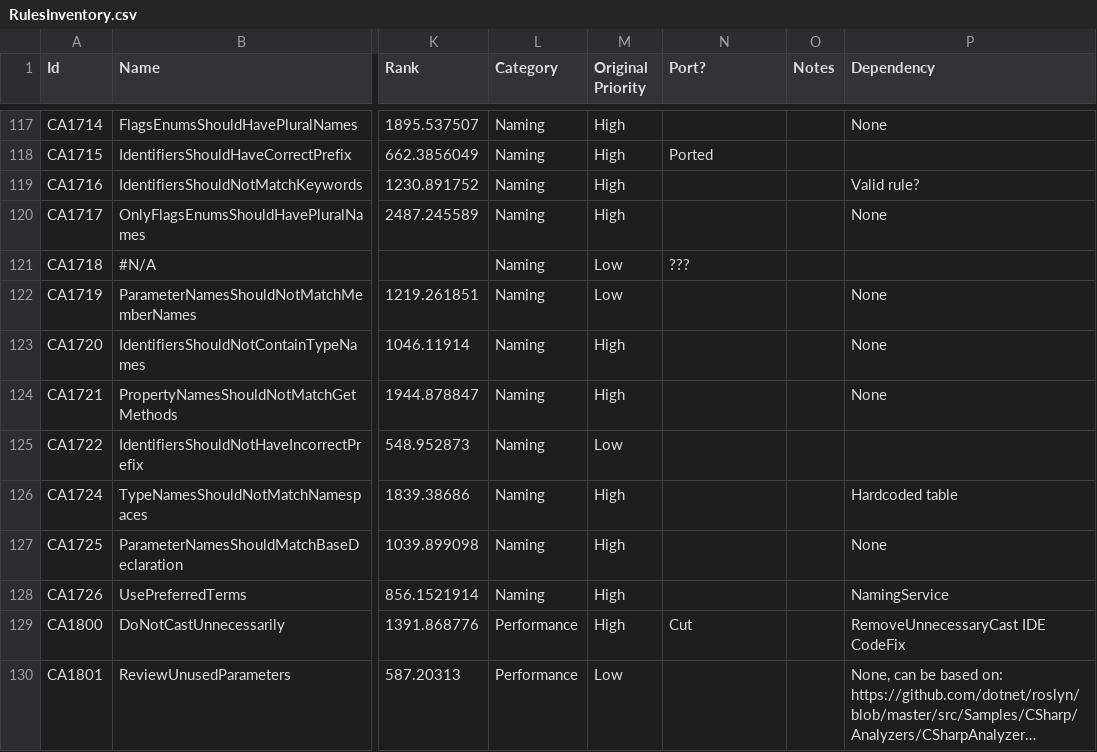
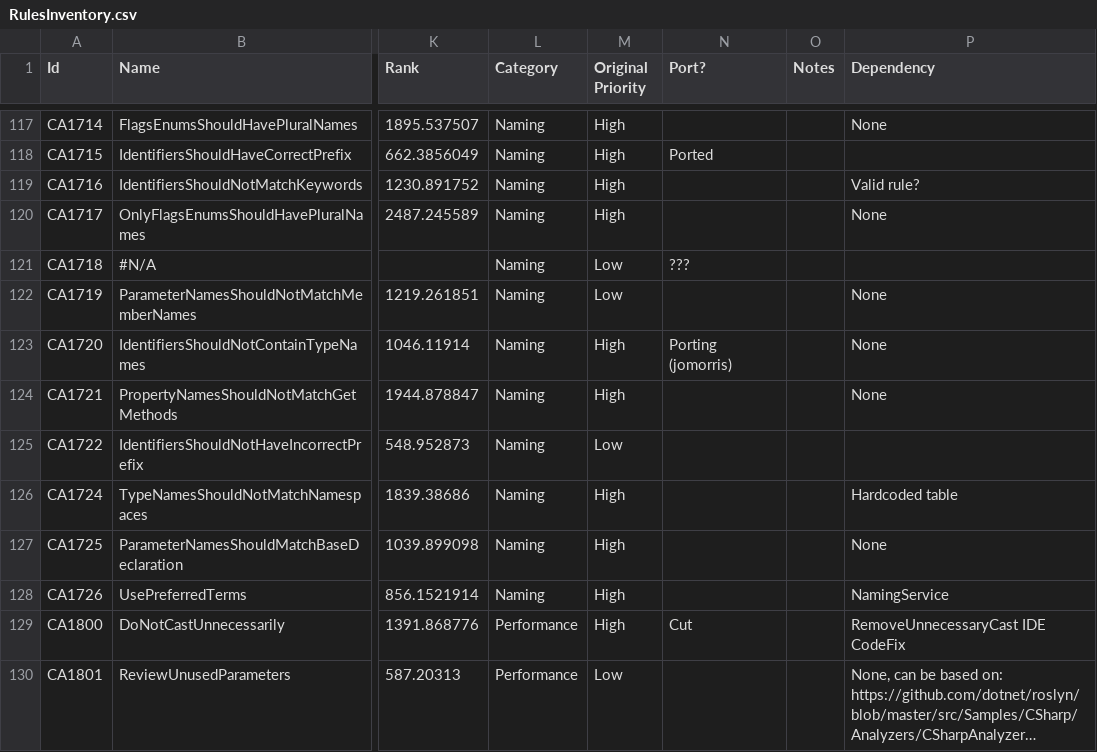
Before and after one commit to dotnet/roslyn-analyzers, a CSV file: RulesInventory.csv, drawn as a sheet; only a part is shown, gaps mark what is left out; long unchanged cells end in …; the diff names each change by its address in the sheet, - before the commit and + after, or states it on an @@ line.

Commit message:
Mark rule being ported by jomorris

```diff
--- a/RulesInventory.csv
+++ b/RulesInventory.csv
-N123 (Port?): (empty)
+N123 (Port?): Porting (jomorris)
```
